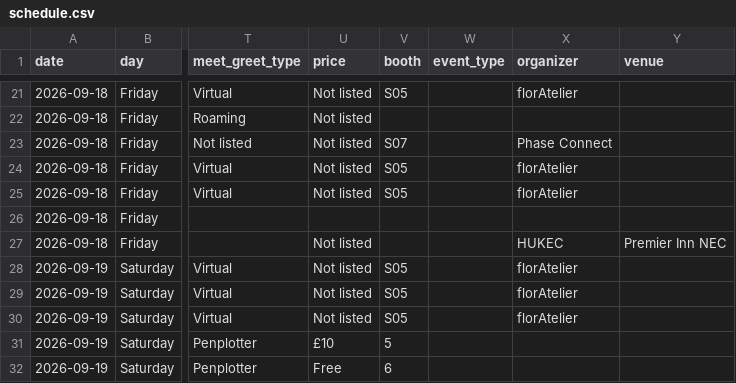
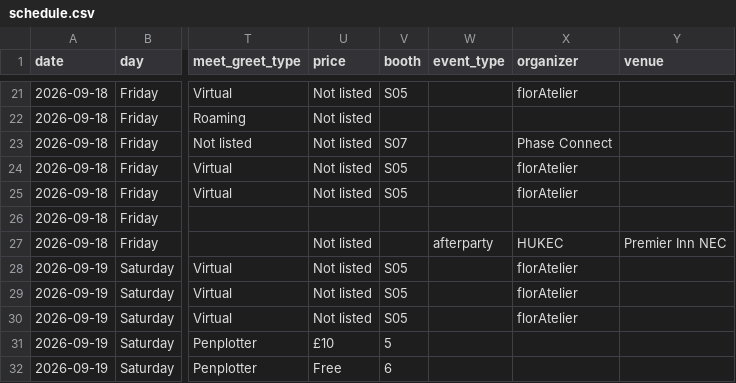
Before and after one commit to uebagi/Vtuber-Conventions, a CSV file: conventions/vexpo-2026/schedule.csv, drawn as a sheet; only a part is shown, gaps mark what is left out; the diff names each change by its address in the sheet, - before the commit and + after, or states it on an @@ line.

Commit message:
Replace concert and meet-and-greet controls with event types

```diff
--- a/conventions/vexpo-2026/schedule.csv
+++ b/conventions/vexpo-2026/schedule.csv
-W27 (event_type): (empty)
+W27 (event_type): afterparty
```
Also changed, not shown: 7 other files.
